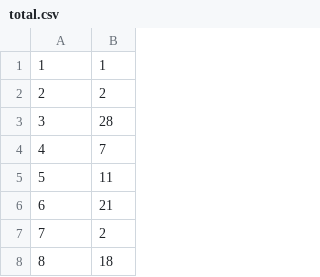
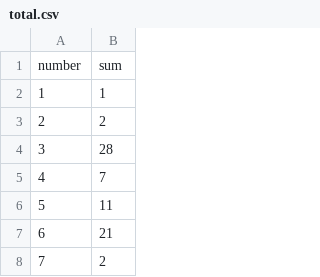
Before and after one commit to helenyhh/practice2, a CSV file: total.csv, drawn as a sheet; only a part is shown; the shorter side is filled out with more unchanged rows.

Commit message:
csv

```diff
--- a/total.csv
+++ b/total.csv
@@ -1 +1,2 @@
+number,sum
 1,1
```
